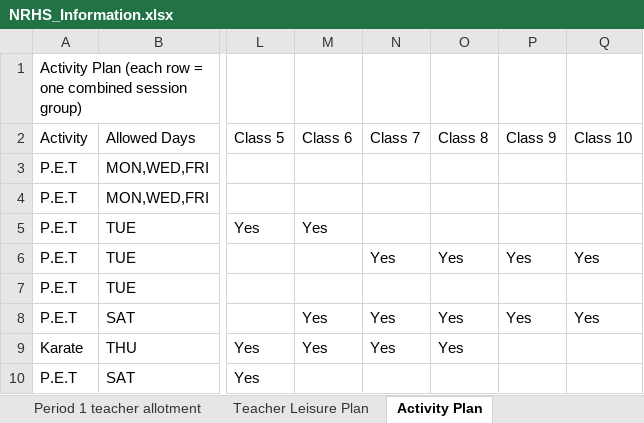
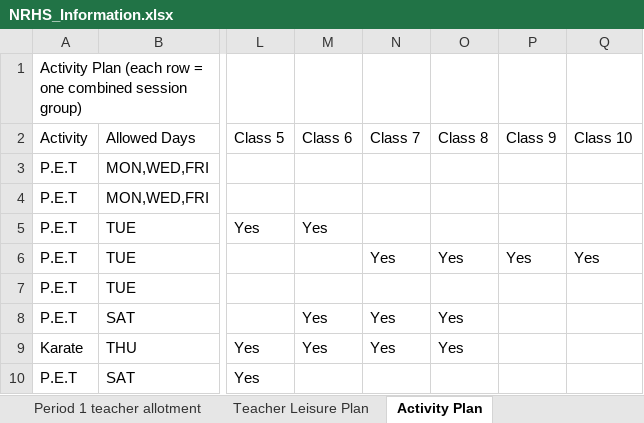
Before and after one commit to SUDHAKARPVV/School_TimeTable, an Excel workbook: NRHS/Requirements/NRHS_Information.xlsx, sheet Activity Plan, drawn as a sheet; only a part is shown, gaps mark what is left out; values as stored, in another font and other column widths than the file's, no borders; the diff names each change by its address in the sheet, - before the commit and + after, or states it on an @@ line.

Commit message:
NRHS: dashboard edit of information workbook (23 Jul 2026 10:49)

```diff
--- a/NRHS/Requirements/NRHS_Information.xlsx (sheet Activity Plan)
+++ b/NRHS/Requirements/NRHS_Information.xlsx (sheet Activity Plan)
-P8 (Class 9): Yes
+P8 (Class 9): (empty)
-Q8 (Class 10): Yes
+Q8 (Class 10): (empty)
```
